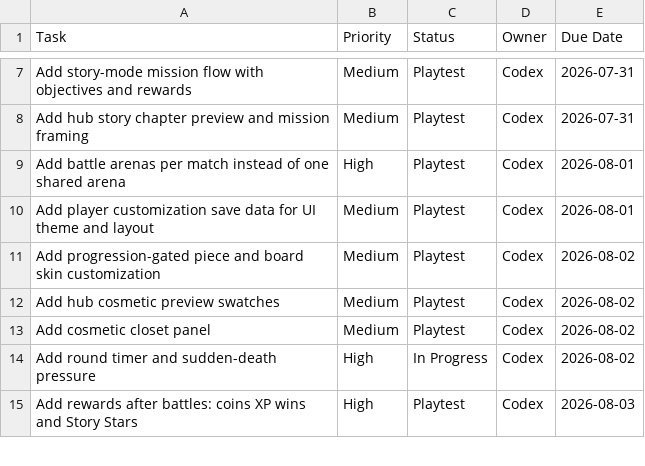
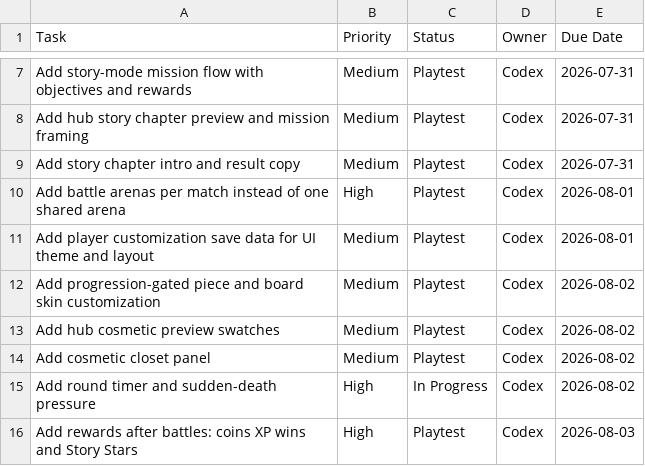
Before and after one commit to yoelthewhale/brickblast-roblox, a CSV file: docs/TUESDAY_IMPORT.csv, drawn as a sheet; only a part is shown, gaps mark what is left out; the diff names each change by its address in the sheet, - before the commit and + after, or states it on an @@ line.

```diff
--- a/docs/TUESDAY_IMPORT.csv
+++ b/docs/TUESDAY_IMPORT.csv
+row 9: Add story chapter intro and result copy | Medium | Playtest | Codex | 2026-07-31
```
Also changed, not shown: 6 other files.
